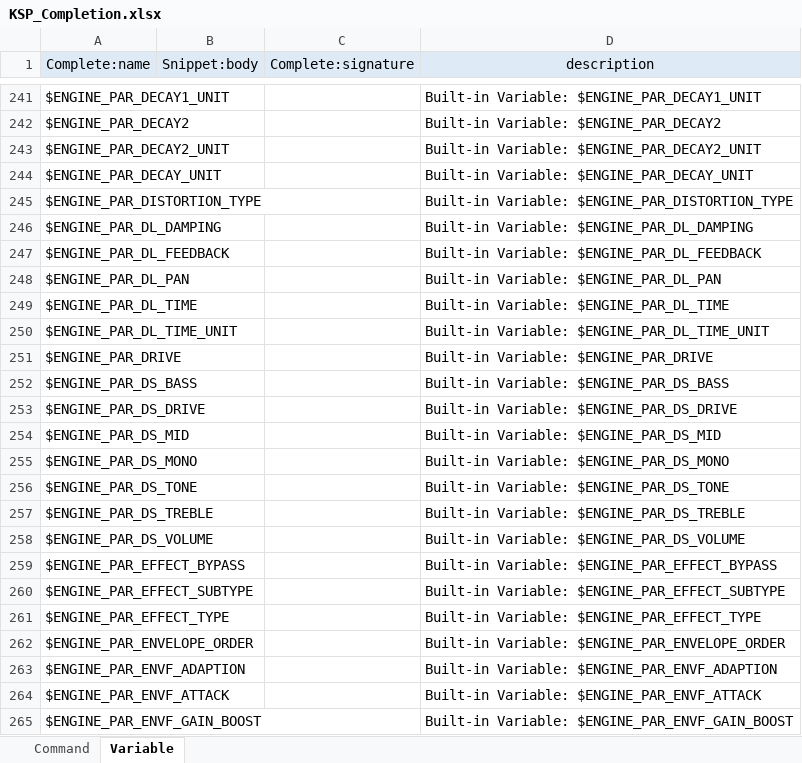
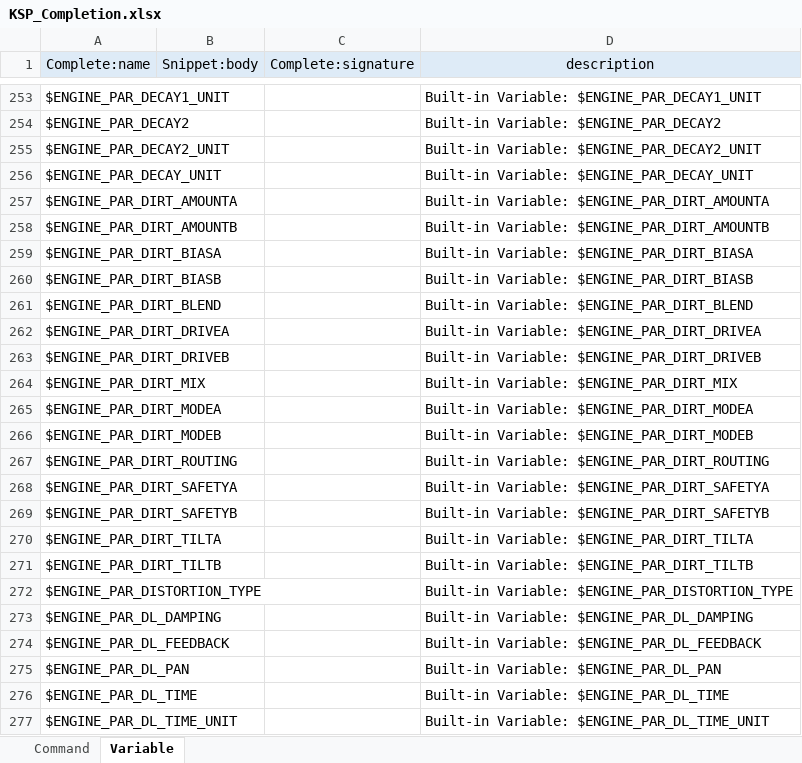
Before and after one commit to r-koubou/vscode-ksp, an Excel workbook: data/KSP_Completion.xlsx, sheet Variable, drawn as a sheet; only a part is shown, gaps mark what is left out; the shorter side is filled out with more unchanged rows; values as stored, in another font and other column widths than the file's, no borders; the diff covers the shown part only; the diff names each change by its address in the sheet, - before the commit and + after, or states it on an @@ line.

```diff
--- a/data/KSP_Completion.xlsx (sheet Variable)
+++ b/data/KSP_Completion.xlsx (sheet Variable)
+row 257: $ENGINE_PAR_DIRT_AMOUNTA |  |  | Built-in Variable: $ENGINE_PAR_DIRT_AMOUNTA
+row 258: $ENGINE_PAR_DIRT_AMOUNTB |  |  | Built-in Variable: $ENGINE_PAR_DIRT_AMOUNTB
+row 259: $ENGINE_PAR_DIRT_BIASA |  |  | Built-in Variable: $ENGINE_PAR_DIRT_BIASA
+row 260: $ENGINE_PAR_DIRT_BIASB |  |  | Built-in Variable: $ENGINE_PAR_DIRT_BIASB
+row 261: $ENGINE_PAR_DIRT_BLEND |  |  | Built-in Variable: $ENGINE_PAR_DIRT_BLEND
+row 262: $ENGINE_PAR_DIRT_DRIVEA |  |  | Built-in Variable: $ENGINE_PAR_DIRT_DRIVEA
+row 263: $ENGINE_PAR_DIRT_DRIVEB |  |  | Built-in Variable: $ENGINE_PAR_DIRT_DRIVEB
+row 264: $ENGINE_PAR_DIRT_MIX |  |  | Built-in Variable: $ENGINE_PAR_DIRT_MIX
+row 265: $ENGINE_PAR_DIRT_MODEA |  |  | Built-in Variable: $ENGINE_PAR_DIRT_MODEA
+row 266: $ENGINE_PAR_DIRT_MODEB |  |  | Built-in Variable: $ENGINE_PAR_DIRT_MODEB
+row 267: $ENGINE_PAR_DIRT_ROUTING |  |  | Built-in Variable: $ENGINE_PAR_DIRT_ROUTING
+row 268: $ENGINE_PAR_DIRT_SAFETYA |  |  | Built-in Variable: $ENGINE_PAR_DIRT_SAFETYA
+row 269: $ENGINE_PAR_DIRT_SAFETYB |  |  | Built-in Variable: $ENGINE_PAR_DIRT_SAFETYB
+row 270: $ENGINE_PAR_DIRT_TILTA |  |  | Built-in Variable: $ENGINE_PAR_DIRT_TILTA
+row 271: $ENGINE_PAR_DIRT_TILTB |  |  | Built-in Variable: $ENGINE_PAR_DIRT_TILTB
```
Also changed, not shown: 103 added rows elsewhere in this sheet, sheet Command, formulas that keep their value, 4 other files.
